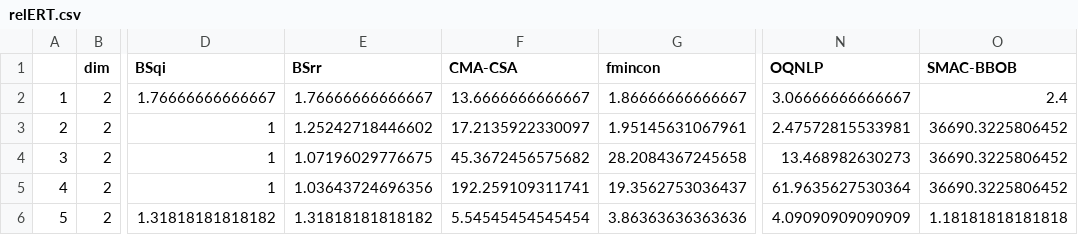
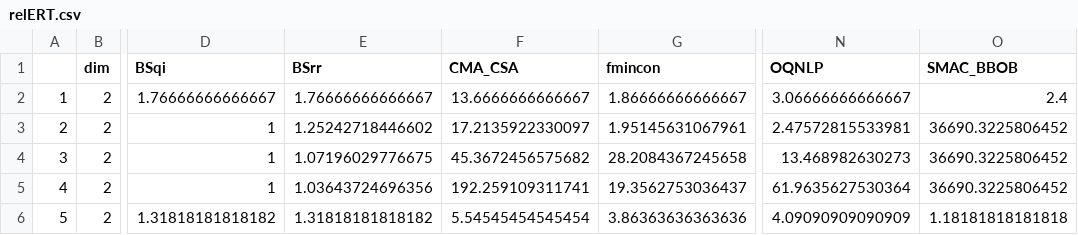
Before and after one commit to dangberg/AAS-UPB-WT2023-SOO-R, a CSV file: relERT.csv, drawn as a sheet; only a part is shown, gaps mark what is left out; the diff names each change by its address in the sheet, - before the commit and + after, or states it on an @@ line.

```diff
--- a/relERT.csv
+++ b/relERT.csv
-F1: CMA-CSA
+F1: CMA_CSA
-O1: SMAC-BBOB
+O1: SMAC_BBOB
```
Also changed, not shown: 1 other file.
